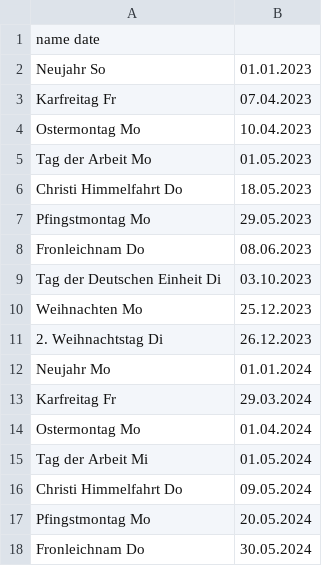
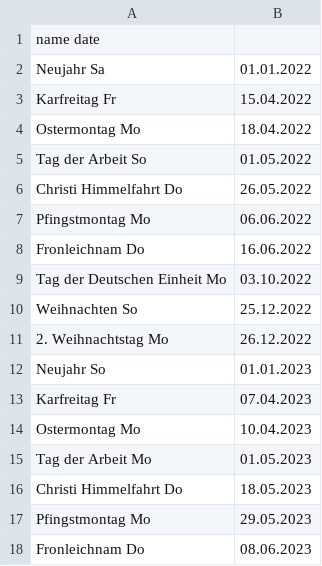
Before and after one commit to geo-engine/feiertage, a CSV file: input/HE.csv, drawn as a sheet; only a part is shown; the shorter side is filled out with more unchanged rows; the diff names each change by its address in the sheet, - before the commit and + after, or states it on an @@ line.

Commit message:
Update HE.csv

```diff
--- a/input/HE.csv
+++ b/input/HE.csv
+row 2: Neujahr Sa | 01.01.2022
+row 3: Karfreitag Fr | 15.04.2022
+row 4: Ostermontag Mo | 18.04.2022
+row 5: Tag der Arbeit So | 01.05.2022
+row 6: Christi Himmelfahrt Do | 26.05.2022
+row 7: Pfingstmontag Mo | 06.06.2022
+row 8: Fronleichnam Do | 16.06.2022
+row 9: Tag der Deutschen Einheit Mo | 03.10.2022
+row 10: Weihnachten So | 25.12.2022
+row 11: 2. Weihnachtstag Mo | 26.12.2022
```
